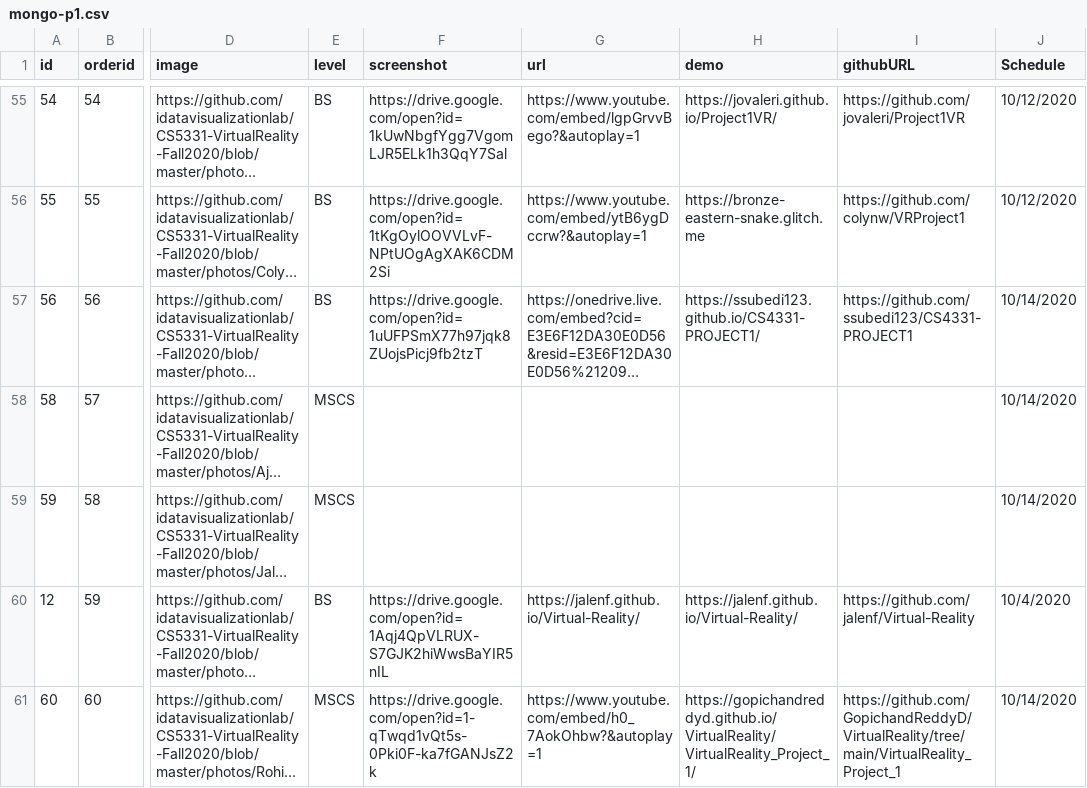
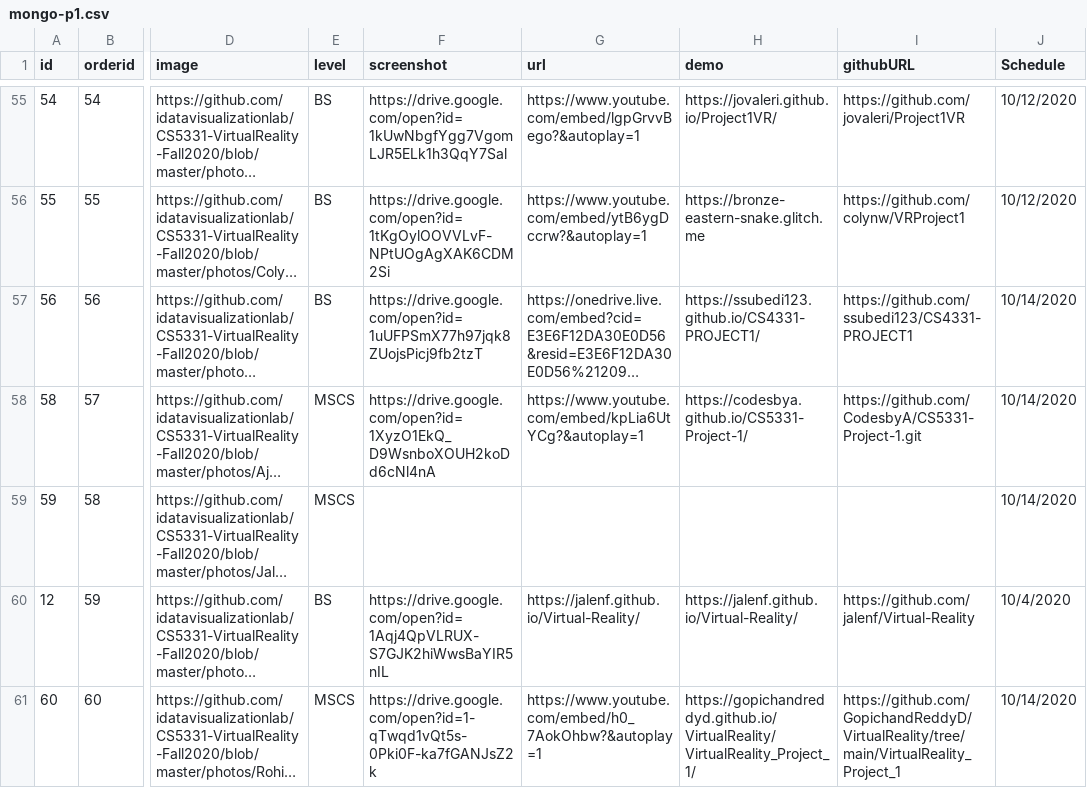
Before and after one commit to iDataVisualizationLab/CS5331-VirtualReality-Fall2020, a CSV file: P1/mongo-p1.csv, drawn as a sheet; only a part is shown, gaps mark what is left out; long unchanged cells end in …; the diff names each change by its address in the sheet, - before the commit and + after, or states it on an @@ line.

Commit message:
Update mongo-p1.csv

```diff
--- a/P1/mongo-p1.csv
+++ b/P1/mongo-p1.csv
-F58 (screenshot): (empty)
+F58 (screenshot): https://drive.google.com/open?id=1XyzO1EkQ_D9WsnboXOUH2koDd6cNl4nA
-G58 (url): (empty)
+G58 (url): https://www.youtube.com/embed/kpLia6UtYCg?&autoplay=1
-H58 (demo): (empty)
+H58 (demo): https://codesbya.github.io/CS5331-Project-1/
-I58 (githubURL): (empty)
+I58 (githubURL): https://github.com/CodesbyA/CS5331-Project-1.git
```
